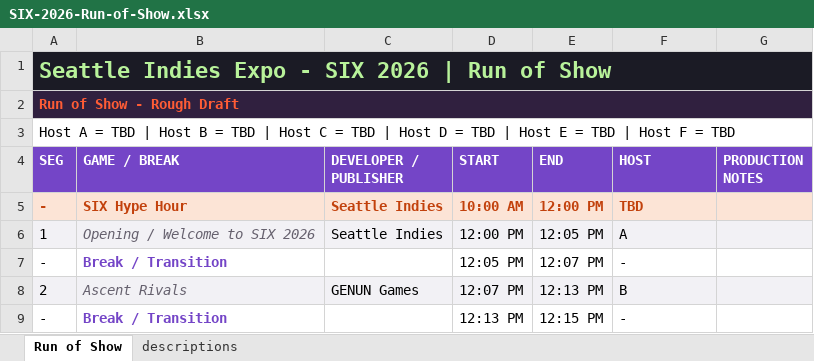
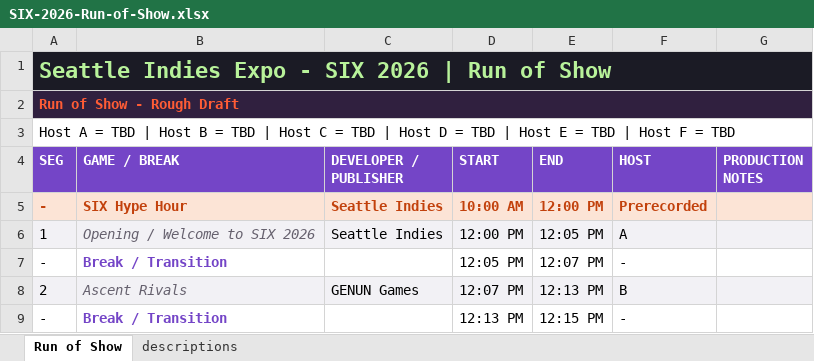
Before and after one commit to imriven/six-host-guide-2026, an Excel workbook: public/SIX-2026-Run-of-Show.xlsx, sheet Run of Show, drawn as a sheet; only a part is shown; values as stored, in another font and other column widths than the file's, no borders; the diff names each change by its address in the sheet, - before the commit and + after, or states it on an @@ line.

Commit message:
prerecorded hype hour

```diff
--- a/public/SIX-2026-Run-of-Show.xlsx (sheet Run of Show)
+++ b/public/SIX-2026-Run-of-Show.xlsx (sheet Run of Show)
-F5 (HOST): TBD
+F5 (HOST): Prerecorded
```
Also changed, not shown: 5 other files.
